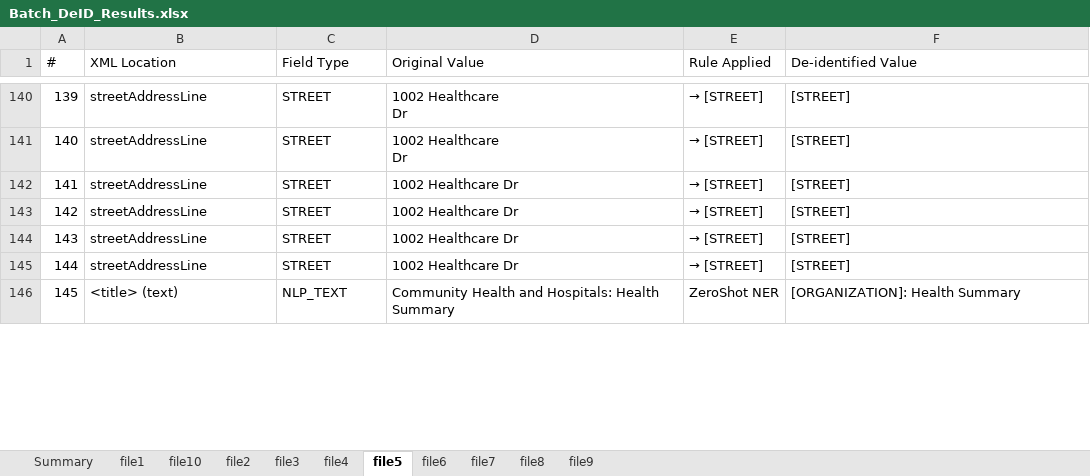
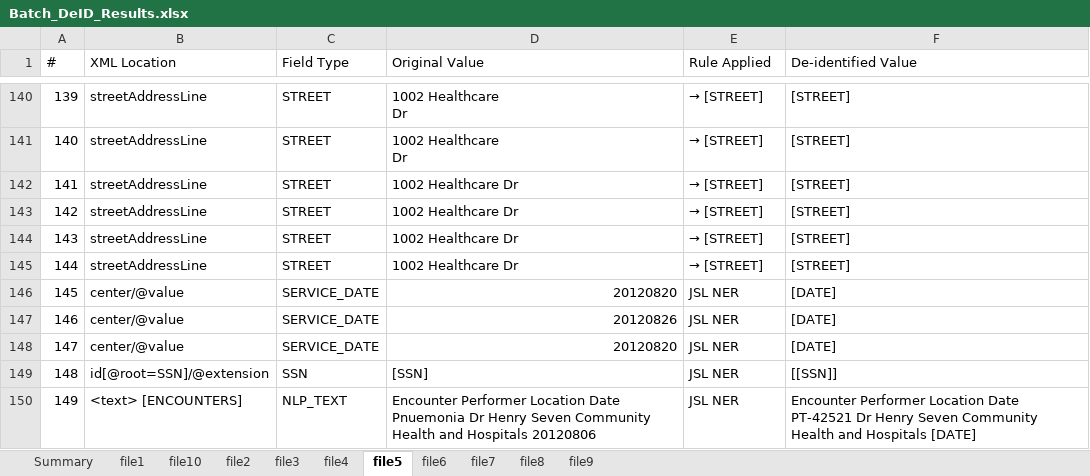
Before and after one commit to JohnSathya01/jsl-custom-deid-pipeline, an Excel workbook: analysis/Batch_DeID_Results.xlsx, sheet file5, drawn as a sheet; only a part is shown, gaps mark what is left out; values as stored, in another font and other column widths than the file's, no cell formats; removed rows and columns are numbered as before the commit, all else as after; the diff covers the shown part only; the diff names each change by its address in the sheet, - before the commit and + after, or states it on an @@ line.

```diff
--- a/analysis/Batch_DeID_Results.xlsx (sheet file5)
+++ b/analysis/Batch_DeID_Results.xlsx (sheet file5)
-row 146: 145 | <title> (text) | NLP_TEXT | Community Health and Hospitals: Health Summary | ZeroShot NER | [ORGANIZATION]: Health Summary
+row 146: 145 | center/@value | SERVICE_DATE | 20120820 | JSL NER | [DATE]
+row 147: 146 | center/@value | SERVICE_DATE | 20120826 | JSL NER | [DATE]
+row 148: 147 | center/@value | SERVICE_DATE | 20120820 | JSL NER | [DATE]
+row 149: 148 | id[@root=SSN]/@extension | SSN | [SSN] | JSL NER | [[SSN]]
+row 150: 149 | <text> [ENCOUNTERS] | NLP_TEXT | Encounter Performer Location Date Pnuemonia Dr Henry Seven Community Health and Hospitals 20120806 | JSL NER | Encounter Performer Location Date PT-42521 Dr Henry Seven Community Health and Hospitals [DATE]
```
Also changed, not shown: 15 added rows, 73 removed rows, 69 edited cells and row numbers in column A elsewhere in this sheet, sheet file6, sheet file7, sheet file8, sheet file9, sheet file1, sheet file10, 4 more sheets, cell formats, 12 other files.
